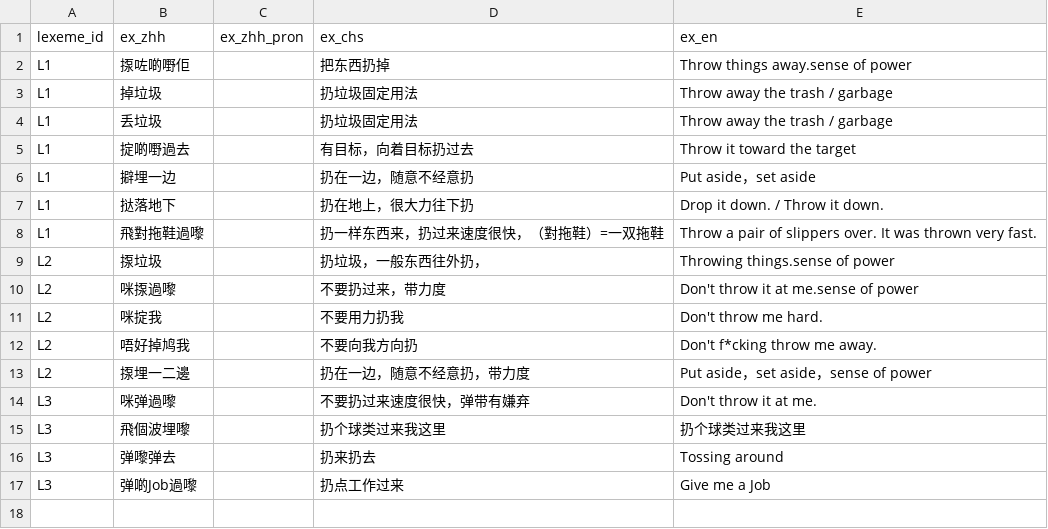
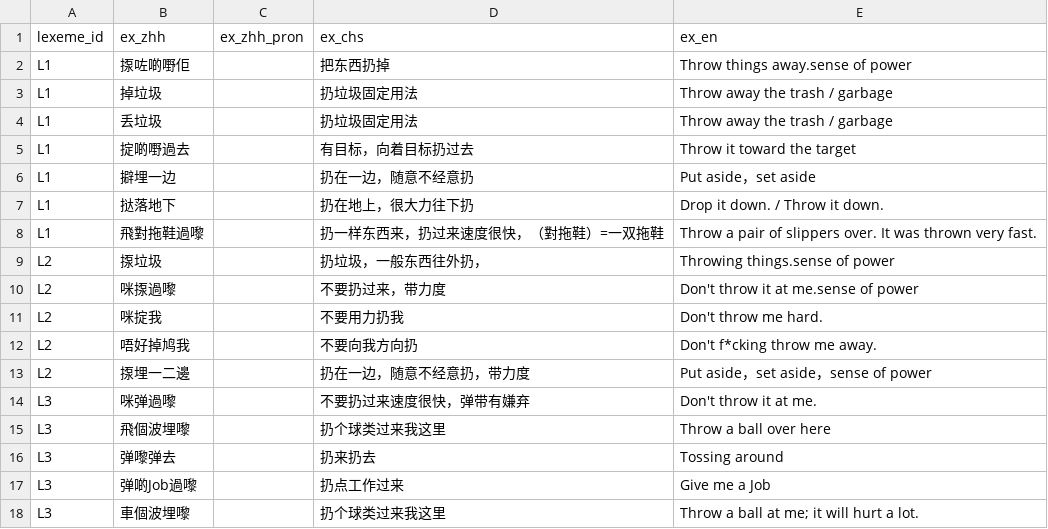
Before and after one commit to Joker9405/Can-Tong, a CSV file: data/examples.csv, drawn as a sheet.

Commit message:
Update examples.csv

```diff
--- a/data/examples.csv
+++ b/data/examples.csv
@@ -14,4 +14,5 @@ L2,揼埋一二邊,,扔在一边，随意不经意扔，带力度,Put aside，se
 L3,咪弹過嚟,,不要扔过来速度很快，弹带有嫌弃,Don't throw it at me.
-L3,飛個波埋嚟,,扔个球类过来我这里,扔个球类过来我这里
+L3,飛個波埋嚟,,扔个球类过来我这里,Throw a ball over here
 L3,弹嚟弹去,,扔来扔去,Tossing around
 L3,弹啲Job過嚟,,扔点工作过来,Give me a Job
+L3,車個波埋嚟,,扔个球类过来我这里,Throw a ball at me; it will hurt a lot.
```
